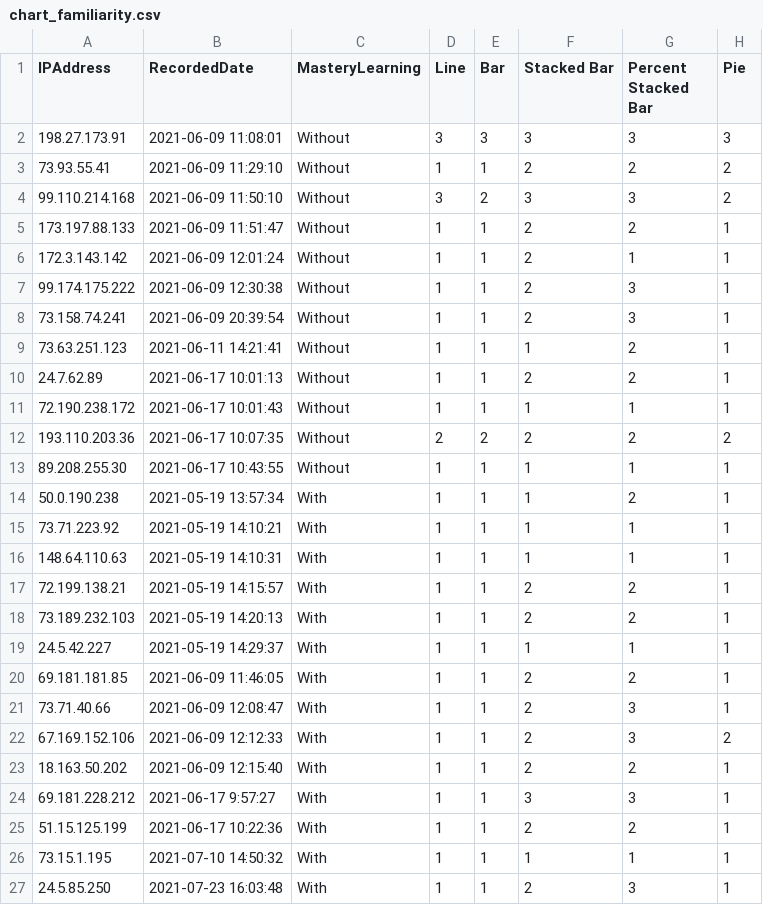
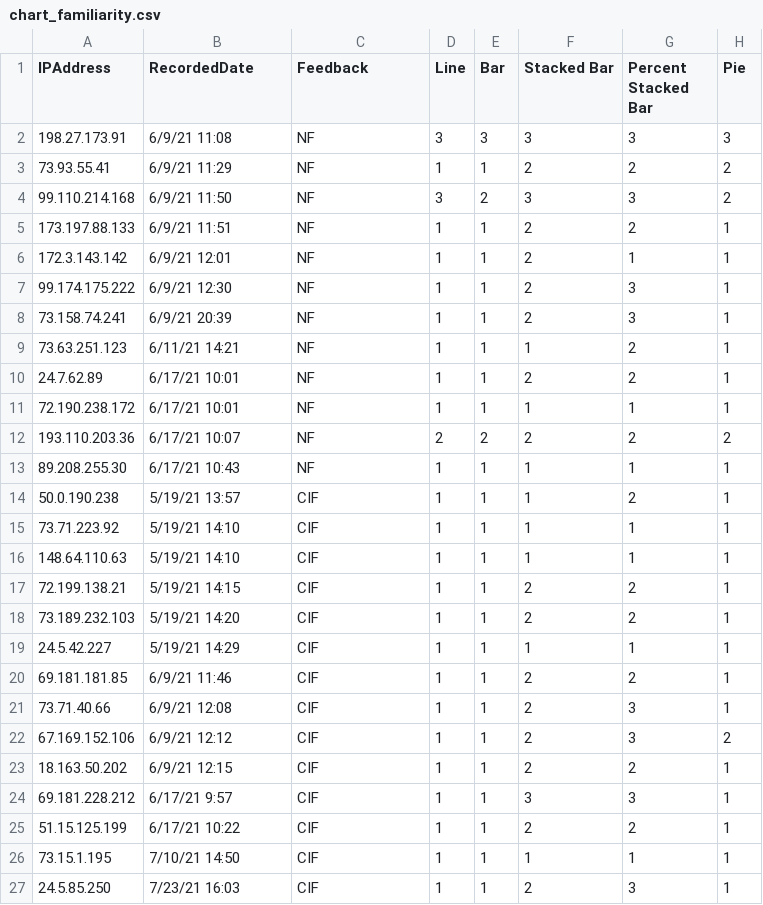
Before and after one commit to vis-graphics/pcp-literacy, a CSV file: data/chart_familiarity.csv, drawn as a sheet; only a part is shown; the diff names each change by its address in the sheet, - before the commit and + after, or states it on an @@ line.

```diff
--- a/data/chart_familiarity.csv
+++ b/data/chart_familiarity.csv
-C1: MasteryLearning
+C1: Feedback
-B2 (RecordedDate): 2021-06-09 11:08:01
+B2 (RecordedDate): 6/9/21 11:08
-C2:C13 (Feedback): Without
+C2:C13 (Feedback): NF
-B3 (RecordedDate): 2021-06-09 11:29:10
+B3 (RecordedDate): 6/9/21 11:29
-B4 (RecordedDate): 2021-06-09 11:50:10
+B4 (RecordedDate): 6/9/21 11:50
-B5 (RecordedDate): 2021-06-09 11:51:47
+B5 (RecordedDate): 6/9/21 11:51
-B6 (RecordedDate): 2021-06-09 12:01:24
+B6 (RecordedDate): 6/9/21 12:01
-B7 (RecordedDate): 2021-06-09 12:30:38
+B7 (RecordedDate): 6/9/21 12:30
-B8 (RecordedDate): 2021-06-09 20:39:54
+B8 (RecordedDate): 6/9/21 20:39
-B9 (RecordedDate): 2021-06-11 14:21:41
+B9 (RecordedDate): 6/11/21 14:21
-B10 (RecordedDate): 2021-06-17 10:01:13
+B10 (RecordedDate): 6/17/21 10:01
-B11 (RecordedDate): 2021-06-17 10:01:43
+B11 (RecordedDate): 6/17/21 10:01
-B12 (RecordedDate): 2021-06-17 10:07:35
+B12 (RecordedDate): 6/17/21 10:07
-B13 (RecordedDate): 2021-06-17 10:43:55
+B13 (RecordedDate): 6/17/21 10:43
-B14 (RecordedDate): 2021-05-19 13:57:34
+B14 (RecordedDate): 5/19/21 13:57
-C14:C27 (Feedback): With
+C14:C27 (Feedback): CIF
-B15 (RecordedDate): 2021-05-19 14:10:21
+B15 (RecordedDate): 5/19/21 14:10
-B16 (RecordedDate): 2021-05-19 14:10:31
+B16 (RecordedDate): 5/19/21 14:10
-B17 (RecordedDate): 2021-05-19 14:15:57
+B17 (RecordedDate): 5/19/21 14:15
-B18 (RecordedDate): 2021-05-19 14:20:13
+B18 (RecordedDate): 5/19/21 14:20
-B19 (RecordedDate): 2021-05-19 14:29:37
+B19 (RecordedDate): 5/19/21 14:29
-B20 (RecordedDate): 2021-06-09 11:46:05
+B20 (RecordedDate): 6/9/21 11:46
-B21 (RecordedDate): 2021-06-09 12:08:47
+B21 (RecordedDate): 6/9/21 12:08
-B22 (RecordedDate): 2021-06-09 12:12:33
+B22 (RecordedDate): 6/9/21 12:12
-B23 (RecordedDate): 2021-06-09 12:15:40
+B23 (RecordedDate): 6/9/21 12:15
-B24 (RecordedDate): 2021-06-17 9:57:27
+B24 (RecordedDate): 6/17/21 9:57
-B25 (RecordedDate): 2021-06-17 10:22:36
+B25 (RecordedDate): 6/17/21 10:22
-B26 (RecordedDate): 2021-07-10 14:50:32
+B26 (RecordedDate): 7/10/21 14:50
-B27 (RecordedDate): 2021-07-23 16:03:48
+B27 (RecordedDate): 7/23/21 16:03
```
Also changed, not shown: data/1_remember_module.csv, data/2_understand_module.csv, 34 other files.
